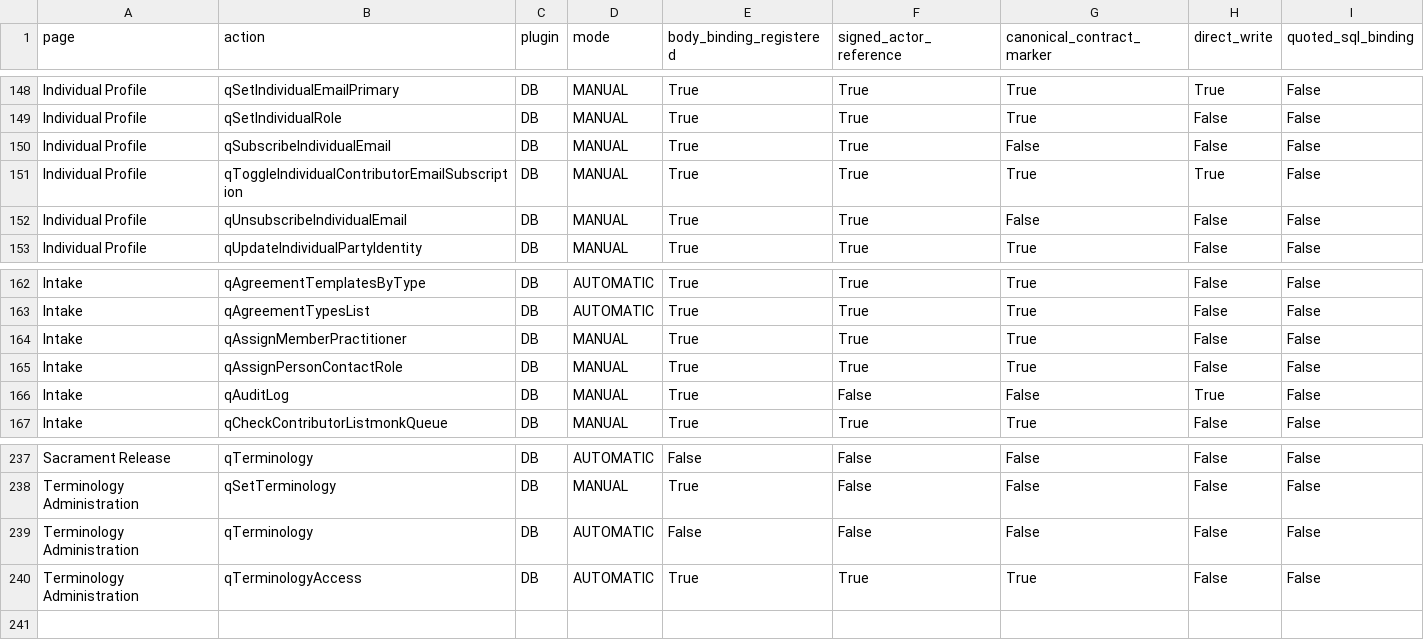
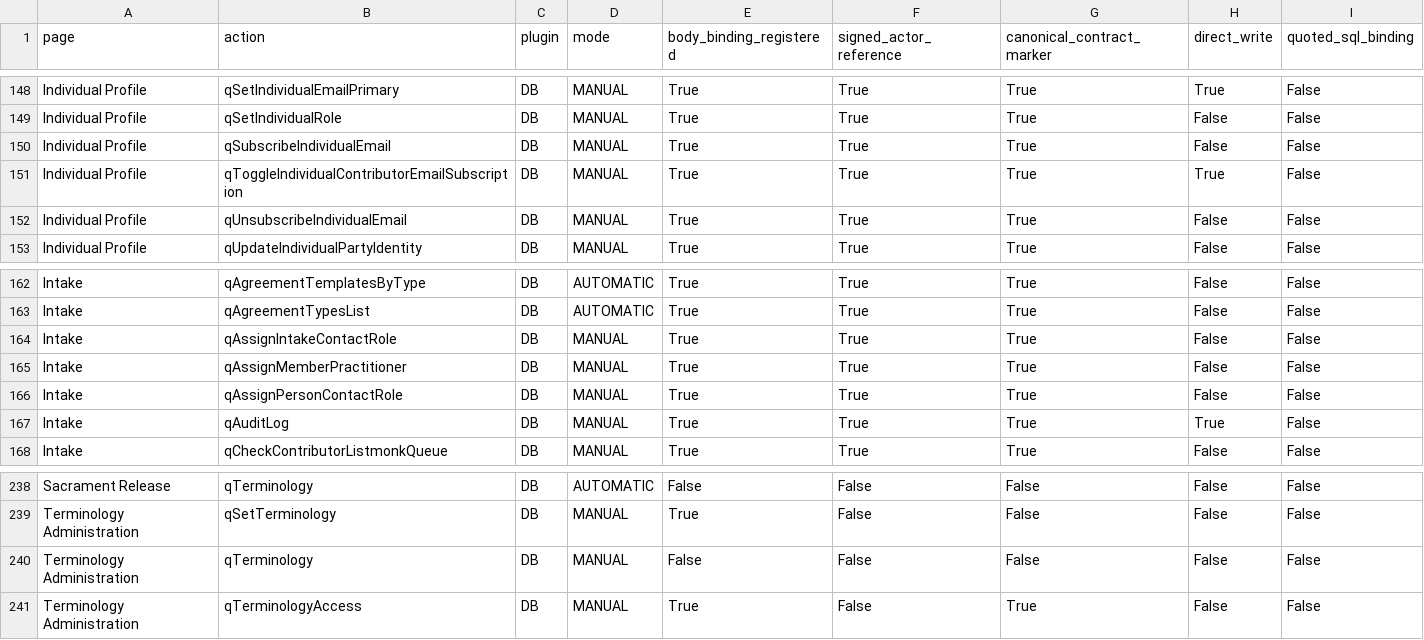
Before and after one commit to RayzorDuff/SignatureGate, a CSV file: releases/v1.2.0/evidence/application_permissions.csv, drawn as a sheet; only a part is shown, gaps mark what is left out.

```diff
--- a/releases/v1.2.0/evidence/application_permissions.csv
+++ b/releases/v1.2.0/evidence/application_permissions.csv
@@ -149,5 +149,5 @@ Individual Profile,qSetIndividualEmailPrimary,DB,MANUAL,True,True,True,True,Fals
 Individual Profile,qSetIndividualRole,DB,MANUAL,True,True,True,False,False
-Individual Profile,qSubscribeIndividualEmail,DB,MANUAL,True,True,False,False,False
+Individual Profile,qSubscribeIndividualEmail,DB,MANUAL,True,True,True,False,False
 Individual Profile,qToggleIndividualContributorEmailSubscription,DB,MANUAL,True,True,True,True,False
-Individual Profile,qUnsubscribeIndividualEmail,DB,MANUAL,True,True,False,False,False
+Individual Profile,qUnsubscribeIndividualEmail,DB,MANUAL,True,True,True,False,False
 Individual Profile,qUpdateIndividualPartyIdentity,DB,MANUAL,True,True,True,False,False
@@ -163,5 +163,6 @@ Intake,qAgreementTemplatesByType,DB,AUTOMATIC,True,True,True,False,False
 Intake,qAgreementTypesList,DB,AUTOMATIC,True,True,True,False,False
+Intake,qAssignIntakeContactRole,DB,MANUAL,True,True,True,False,False
 Intake,qAssignMemberPractitioner,DB,MANUAL,True,True,True,False,False
 Intake,qAssignPersonContactRole,DB,MANUAL,True,True,True,False,False
-Intake,qAuditLog,DB,MANUAL,True,False,False,True,False
+Intake,qAuditLog,DB,MANUAL,True,True,True,True,False
 Intake,qCheckContributorListmonkQueue,DB,MANUAL,True,True,True,False,False
@@ -238,3 +239,3 @@ Sacrament Release,qTerminology,DB,AUTOMATIC,False,False,False,False,False
 Terminology Administration,qSetTerminology,DB,MANUAL,True,False,False,False,False
-Terminology Administration,qTerminology,DB,AUTOMATIC,False,False,False,False,False
-Terminology Administration,qTerminologyAccess,DB,AUTOMATIC,True,True,True,False,False
+Terminology Administration,qTerminology,DB,MANUAL,False,False,False,False,False
+Terminology Administration,qTerminologyAccess,DB,MANUAL,True,False,True,False,False
```
Also changed, not shown: releases/v1.2.0/ACCEPTANCE_LEDGER.csv, 11 other files.
